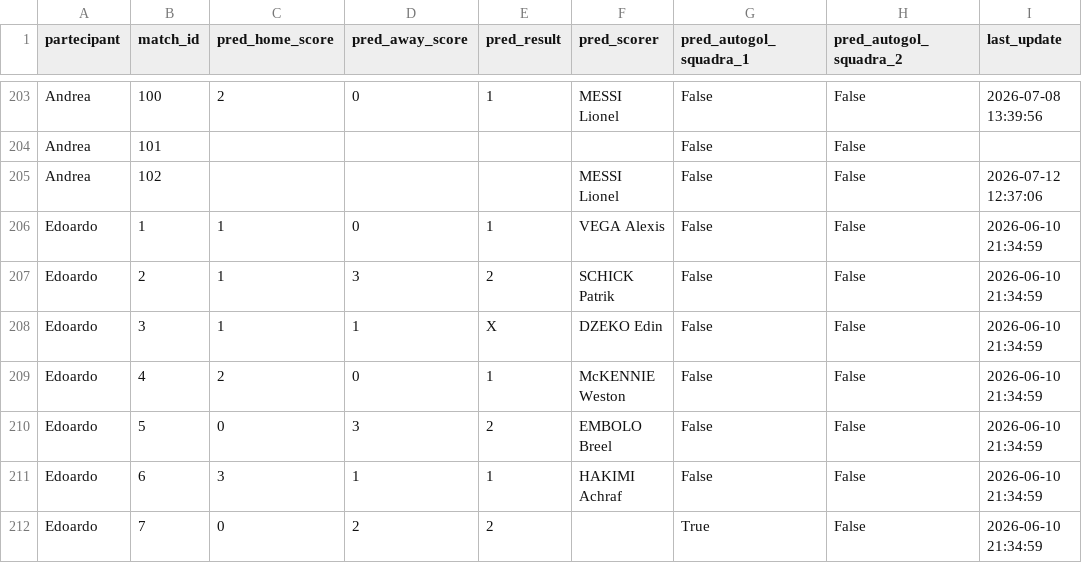
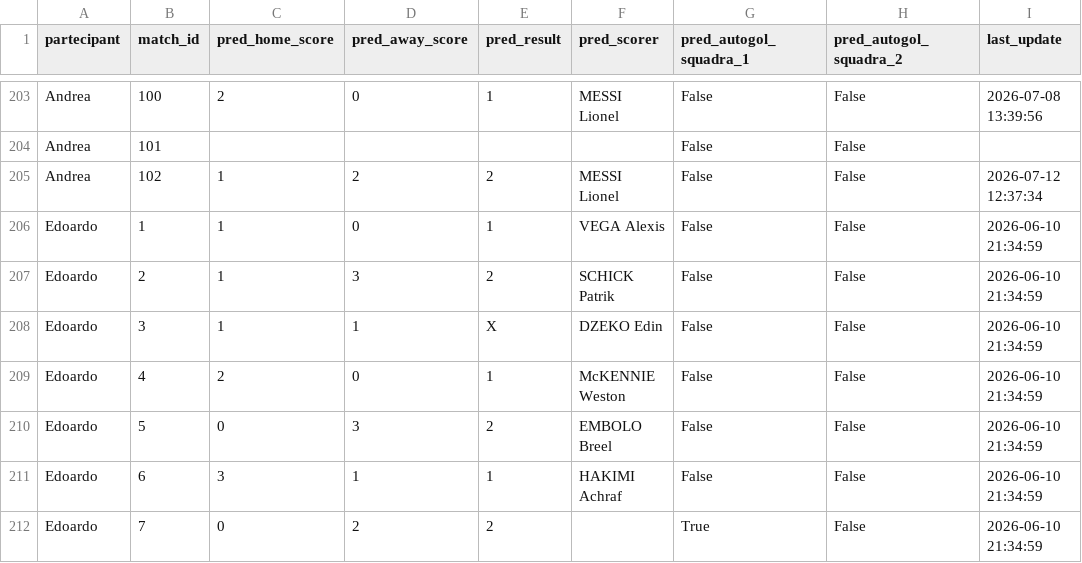
Before and after one commit to andreapoi/INNIAREBACK, a CSV file: data/predictions.csv, drawn as a sheet; only a part is shown, gaps mark what is left out.

Commit message:
Update prediction schema/data - 2026-07-12 12:37:34

```diff
--- a/data/predictions.csv
+++ b/data/predictions.csv
@@ -204,3 +204,3 @@ Andrea,100,2,0,1,MESSI Lionel,False,False,2026-07-08 13:39:56
 Andrea,101,,,,,False,False,
-Andrea,102,,,,MESSI Lionel,False,False,2026-07-12 12:37:06
+Andrea,102,1,2,2,MESSI Lionel,False,False,2026-07-12 12:37:34
 Edoardo,1,1,0,1,VEGA Alexis,False,False,2026-06-10 21:34:59
```
